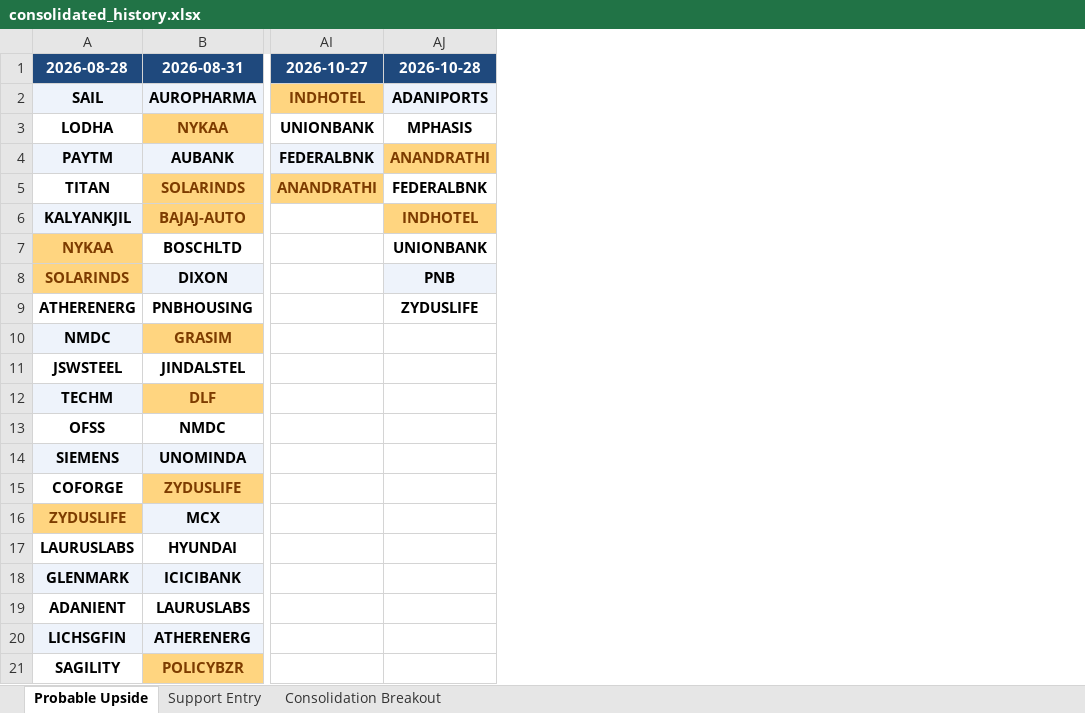
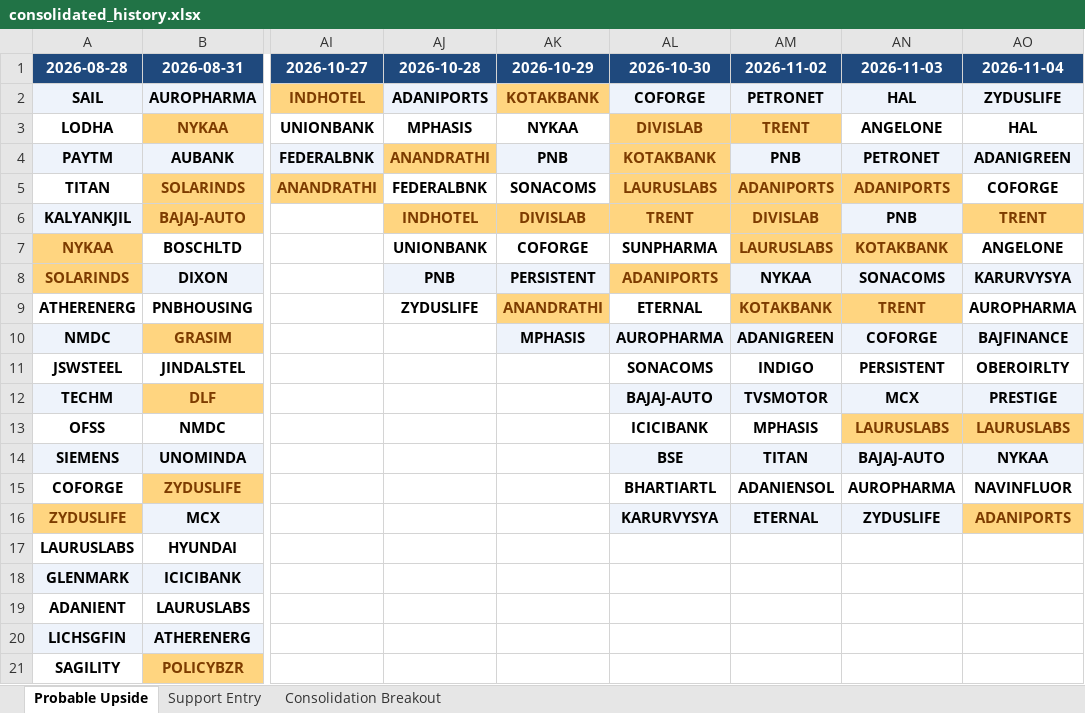
Before and after one commit to sushilray11/My_Project, an Excel workbook: Analysis/exports/consolidated_history.xlsx, sheet Probable Upside, drawn as a sheet; only a part is shown, gaps mark what is left out; values as stored, in another font and other column widths than the file's, no borders; the diff names each change by its address in the sheet, - before the commit and + after, or states it on an @@ line.

```diff
--- a/Analysis/exports/consolidated_history.xlsx (sheet Probable Upside)
+++ b/Analysis/exports/consolidated_history.xlsx (sheet Probable Upside)
+column AK (2026-10-29), rows 2-10: KOTAKBANK | NYKAA | PNB | SONACOMS | DIVISLAB | COFORGE | PERSISTENT | ANANDRATHI | MPHASIS
+column AL (2026-10-30), rows 2-16: COFORGE | DIVISLAB | KOTAKBANK | LAURUSLABS | TRENT | SUNPHARMA | ADANIPORTS | ETERNAL | AUROPHARMA | SONACOMS | BAJAJ-AUTO | ICICIBANK | BSE | BHARTIARTL | KARURVYSYA
+column AM (2026-11-02), rows 2-16: PETRONET | TRENT | PNB | ADANIPORTS | DIVISLAB | LAURUSLABS | NYKAA | KOTAKBANK | ADANIGREEN | INDIGO | TVSMOTOR | MPHASIS | TITAN | ADANIENSOL | ETERNAL
+column AN (2026-11-03), rows 2-16: HAL | ANGELONE | PETRONET | ADANIPORTS | PNB | KOTAKBANK | SONACOMS | TRENT | COFORGE | PERSISTENT | MCX | LAURUSLABS | BAJAJ-AUTO | AUROPHARMA | ZYDUSLIFE
+column AO (2026-11-04), rows 2-16: ZYDUSLIFE | HAL | ADANIGREEN | COFORGE | TRENT | ANGELONE | KARURVYSYA | AUROPHARMA | BAJFINANCE | OBEROIRLTY | PRESTIGE | LAURUSLABS | NYKAA | NAVINFLUOR | ADANIPORTS
```
Also changed, not shown: sheet Support Entry, Analysis/exports/screener_master.xlsx, Project_Up/history.xlsx, 14 other files.
